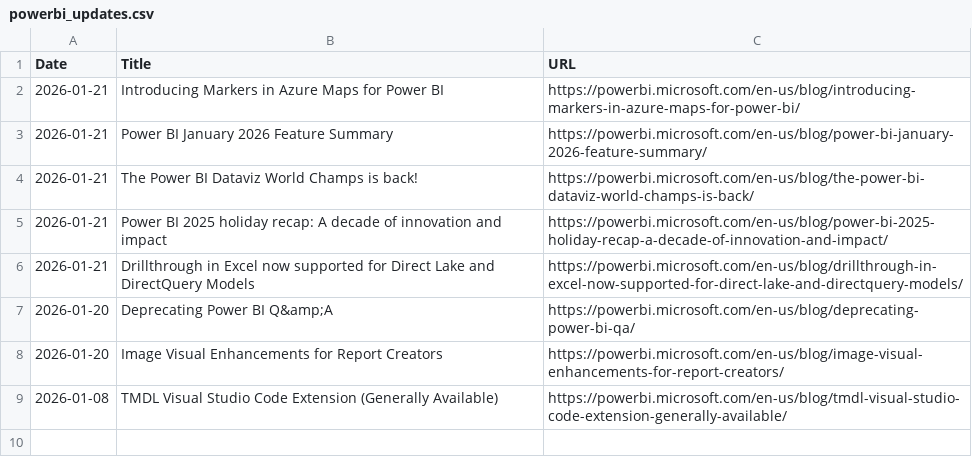
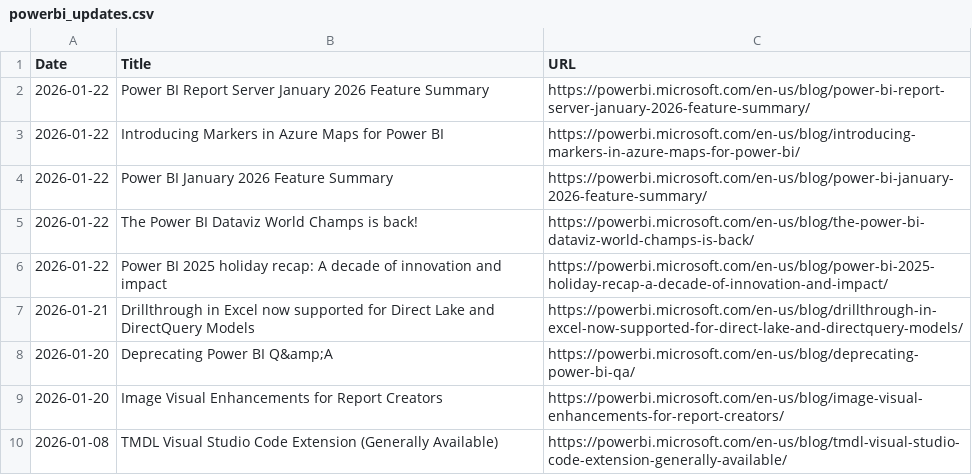
Before and after one commit to abhi-crypto/power-bi-updates, a CSV file: powerbi_updates.csv, drawn as a sheet.

Commit message:
Sync: README + Excel Update 2026-01-22

```diff
--- a/powerbi_updates.csv
+++ b/powerbi_updates.csv
@@ -1,6 +1,7 @@
 Date,Title,URL
-2026-01-21,Introducing Markers in Azure Maps for Power BI,https://powerbi.microsoft.com/en-us/blog/introducing-markers-in-azure-maps-for-power-bi/
-2026-01-21,Power BI January 2026 Feature Summary,https://powerbi.microsoft.com/en-us/blog/power-bi-january-2026-feature-summary/
-2026-01-21,The Power BI Dataviz World Champs is back!,https://powerbi.microsoft.com/en-us/blog/the-power-bi-dataviz-world-champs-is-back/
-2026-01-21,Power BI 2025 holiday recap: A decade of innovation and impact,https://powerbi.microsoft.com/en-us/blog/power-bi-2025-holiday-recap-a-decade-of-innovation-and-impact/
+2026-01-22,Power BI Report Server January 2026 Feature Summary,https://powerbi.microsoft.com/en-us/blog/power-bi-report-server-january-2026-feature-summary/
+2026-01-22,Introducing Markers in Azure Maps for Power BI,https://powerbi.microsoft.com/en-us/blog/introducing-markers-in-azure-maps-for-power-bi/
+2026-01-22,Power BI January 2026 Feature Summary,https://powerbi.microsoft.com/en-us/blog/power-bi-january-2026-feature-summary/
+2026-01-22,The Power BI Dataviz World Champs is back!,https://powerbi.microsoft.com/en-us/blog/the-power-bi-dataviz-world-champs-is-back/
+2026-01-22,Power BI 2025 holiday recap: A decade of innovation and impact,https://powerbi.microsoft.com/en-us/blog/power-bi-2025-holiday-recap-a-decade-of-innovation-and-impact/
 2026-01-21,Drillthrough in Excel now supported for Direct Lake and DirectQuery Models,https://powerbi.microsoft.com/en-us/blog/drillthrough-in-excel-now-supported-for-direct-lake-and-directquery-models/
```
Also changed, not shown: 1 other file.
